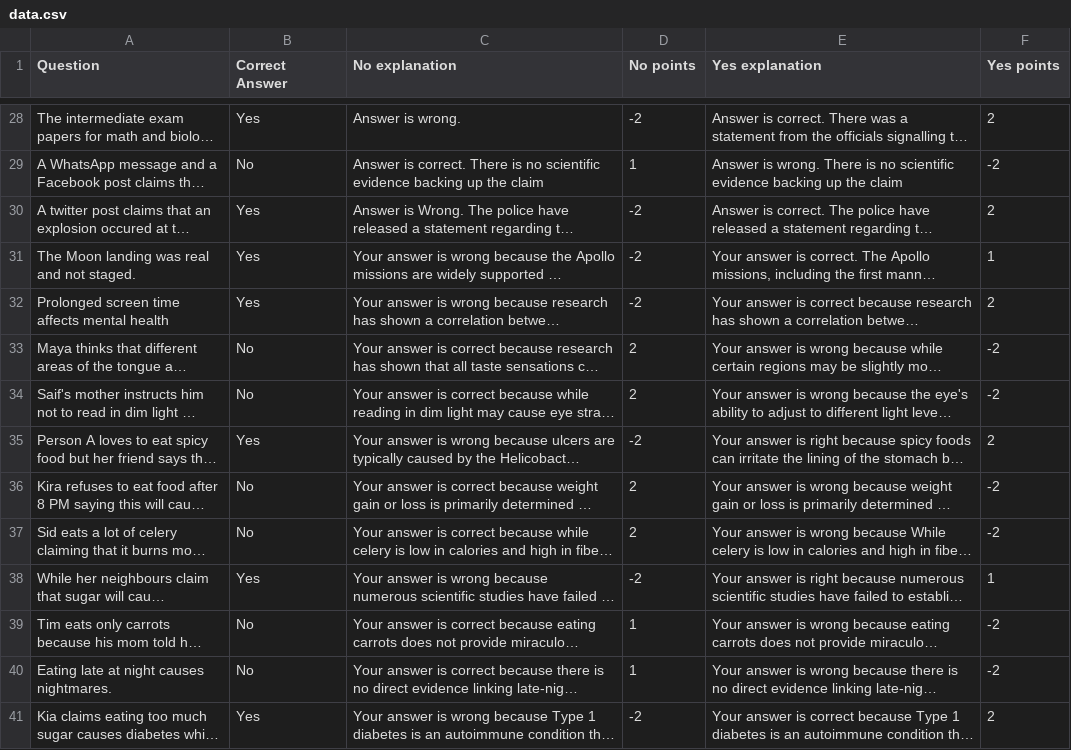
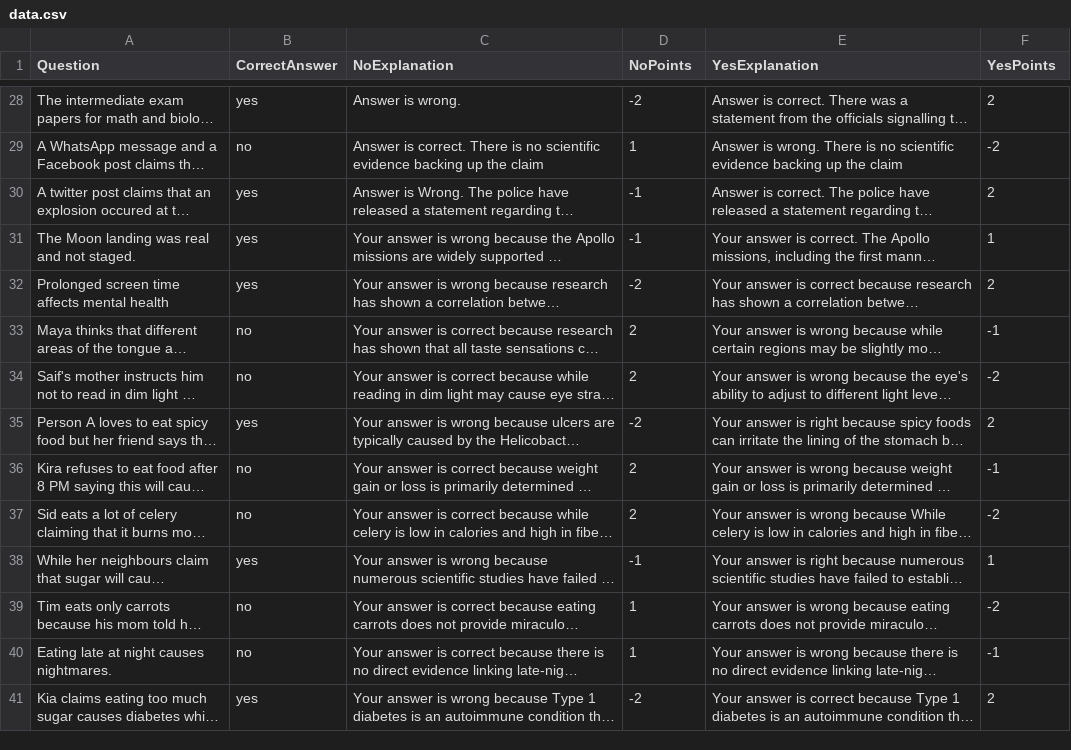
Before and after one commit to IamAbhinav03/Quest-For-Truth, a CSV file: backend/data.csv, drawn as a sheet; only a part is shown, gaps mark what is left out; long unchanged cells end in …; the diff covers the shown part only; the diff names each change by its address in the sheet, - before the commit and + after, or states it on an @@ line.

```diff
--- a/backend/data.csv
+++ b/backend/data.csv
-B1: Correct Answer
+B1: CorrectAnswer
-C1: No explanation
+C1: NoExplanation
-D1: No points
+D1: NoPoints
-E1: Yes explanation
+E1: YesExplanation
-F1: Yes points
+F1: YesPoints
-B28 (CorrectAnswer): Yes
+B28 (CorrectAnswer): yes
-B29 (CorrectAnswer): No
+B29 (CorrectAnswer): no
-B30:B32 (CorrectAnswer): Yes
+B30:B32 (CorrectAnswer): yes
-D30:D31 (NoPoints): -2
+D30:D31 (NoPoints): -1
-B33:B34 (CorrectAnswer): No
+B33:B34 (CorrectAnswer): no
-F33 (YesPoints): -2
+F33 (YesPoints): -1
-B35 (CorrectAnswer): Yes
+B35 (CorrectAnswer): yes
-B36:B37 (CorrectAnswer): No
+B36:B37 (CorrectAnswer): no
-F36 (YesPoints): -2
+F36 (YesPoints): -1
-B38 (CorrectAnswer): Yes
+B38 (CorrectAnswer): yes
-D38 (NoPoints): -2
+D38 (NoPoints): -1
-B39:B40 (CorrectAnswer): No
+B39:B40 (CorrectAnswer): no
-F40 (YesPoints): -2
+F40 (YesPoints): -1
-B41 (CorrectAnswer): Yes
+B41 (CorrectAnswer): yes
```
Also changed, not shown: 105 edited cells elsewhere in this file, 4 other files.
